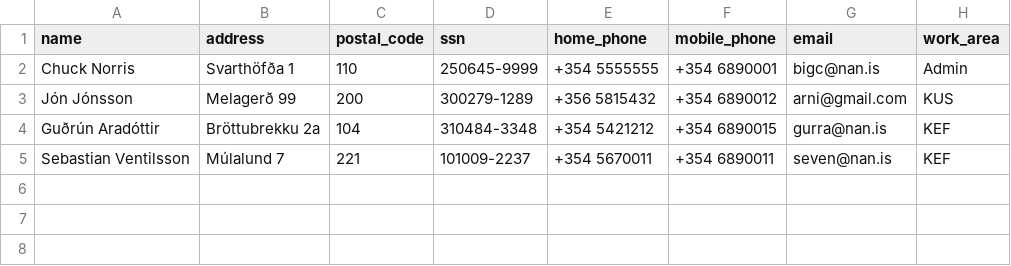
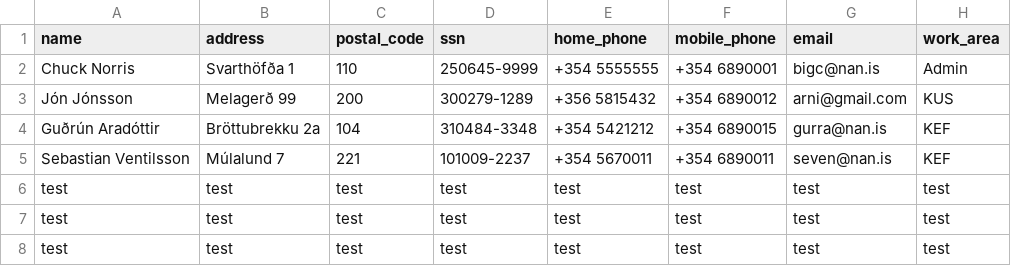
Before and after one commit to ThorRafnar/NaNAirCarRental, a CSV file: src/data_layer/testcsv.csv, drawn as a sheet.

```diff
--- a/src/data_layer/testcsv.csv
+++ b/src/data_layer/testcsv.csv
@@ -5 +5,4 @@ Guðrún Aradóttir,Bröttubrekku 2a,104,310484-3348,+354 5421212,+354 6890015,g
 Sebastian Ventilsson,Múlalund 7,221,101009-2237,+354 5670011,+354 6890011,seven@nan.is,KEF
+test,test,test,test,test,test,test,test
+test,test,test,test,test,test,test,test
+test,test,test,test,test,test,test,test
```
Also changed, not shown: 1 other file.
